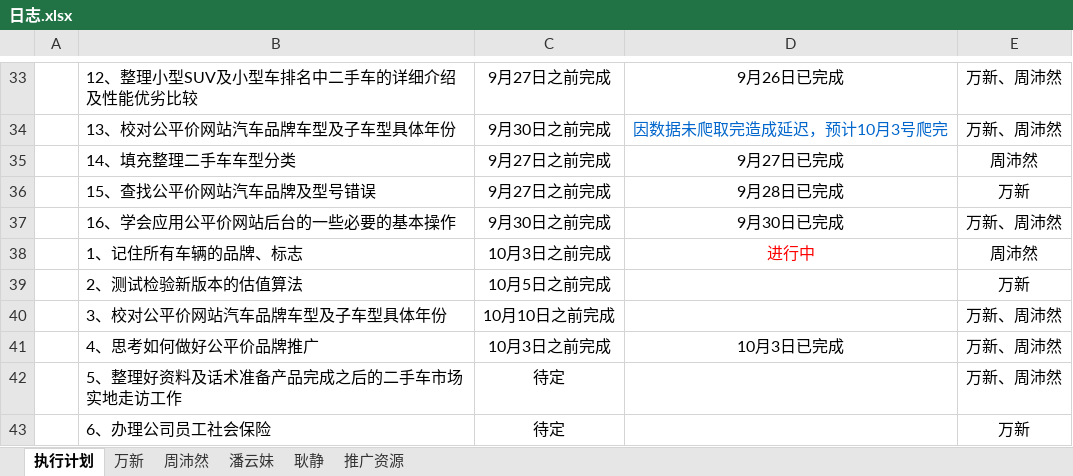
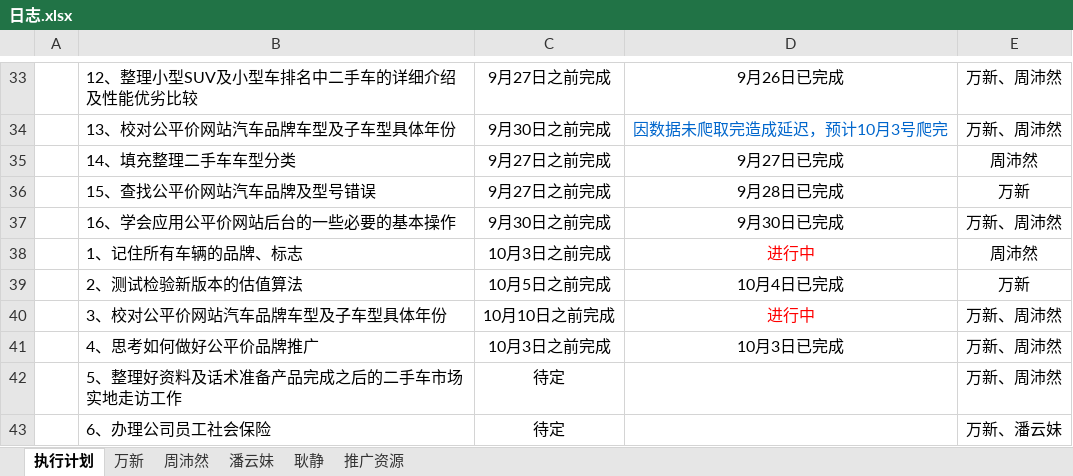
Before and after one commit to GPJxiaoshou/xiaoshou, an Excel workbook: 日志.xlsx, sheet 执行计划, drawn as a sheet; only a part is shown, gaps mark what is left out; values as stored, in another font and other column widths than the file's, no borders; the diff names each change by its address in the sheet, - before the commit and + after, or states it on an @@ line.

Commit message:
日志更新

```diff
--- a/日志.xlsx (sheet 执行计划)
+++ b/日志.xlsx (sheet 执行计划)
-D39: (empty)
+D39: 10月4日已完成
-D40: (empty)
+D40: 进行中
-E43: 万新
+E43: 万新、潘云妹
```
Also changed, not shown: sheet 万新.
